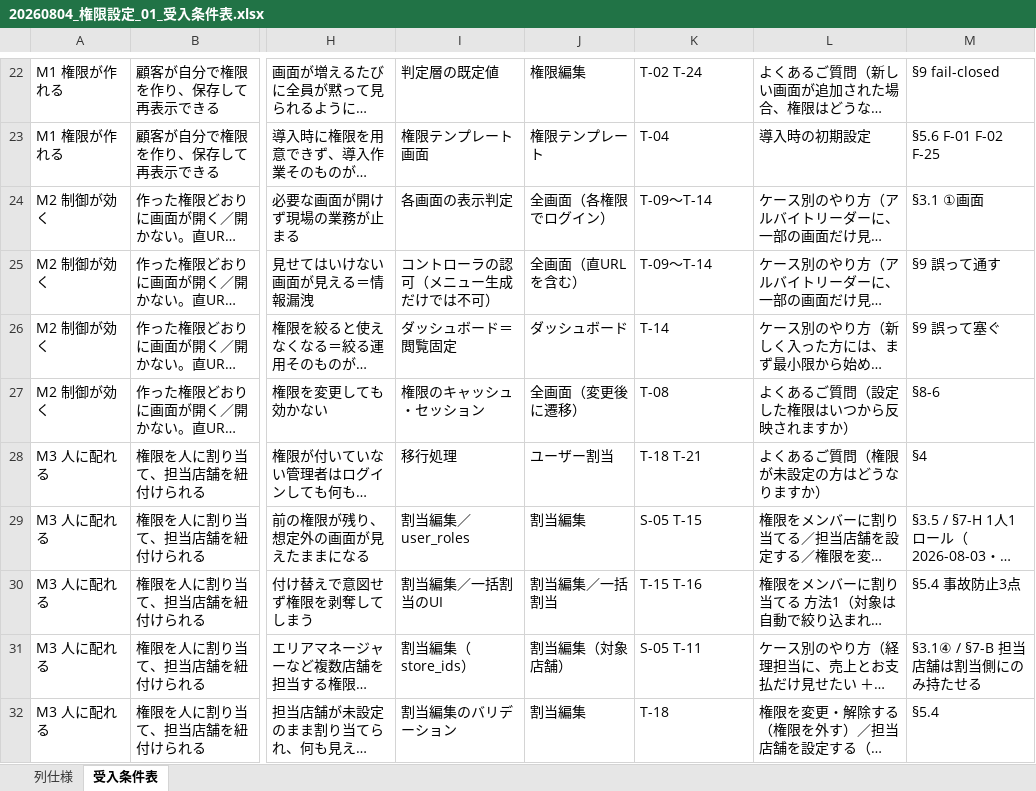
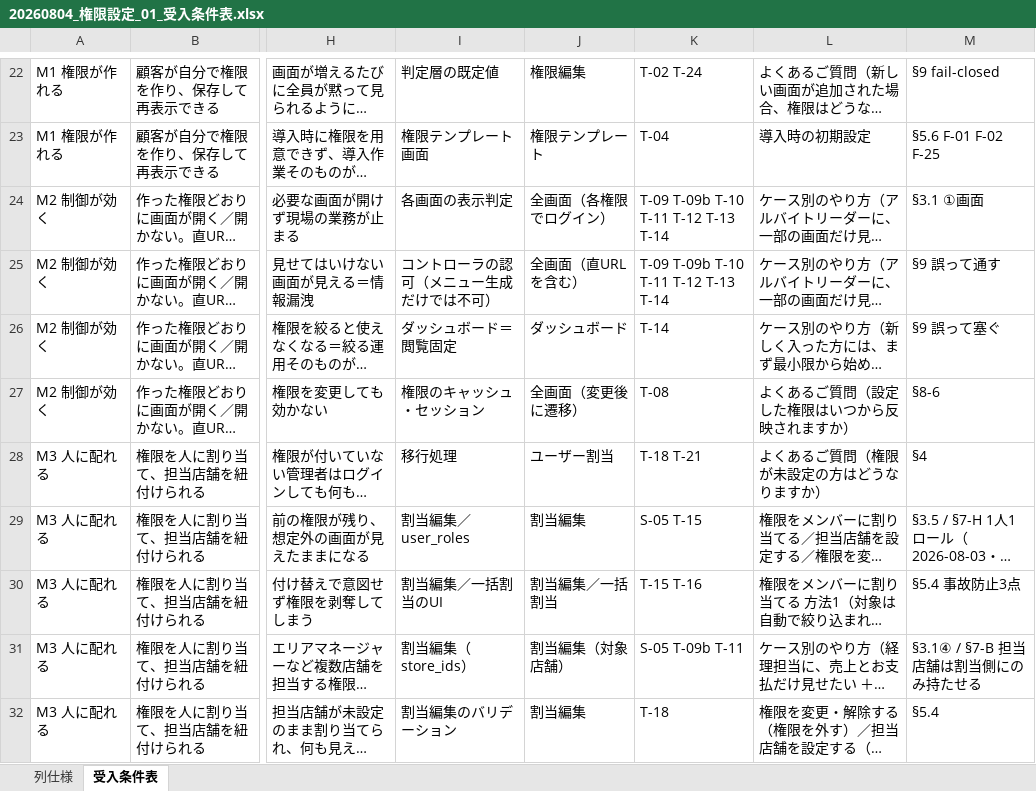
Before and after one commit to suguru789987/rakmy-permission-mock, an Excel workbook: 20260804_権限設定_01_受入条件表.xlsx, sheet 受入条件表, drawn as a sheet; only a part is shown, gaps mark what is left out; long unchanged cells end in …; values as stored, in another font and other column widths than the file's, no borders; conditional formats not drawn; the diff names each change by its address in the sheet, - before the commit and + after, or states it on an @@ line.

```diff
--- a/20260804_権限設定_01_受入条件表.xlsx (sheet 受入条件表)
+++ b/20260804_権限設定_01_受入条件表.xlsx (sheet 受入条件表)
-K24:K25: T-09〜T-14
+K24:K25: T-09 T-09b T-10 T-11 T-12 T-13 T-14
-K31: S-05 T-11
+K31: S-05 T-09b T-11
```
Also changed, not shown: 20260804_権限設定_02_検証プラン.xlsx, 20260806_権限設定_03_検証用データセット.xlsx, 2 other files.
